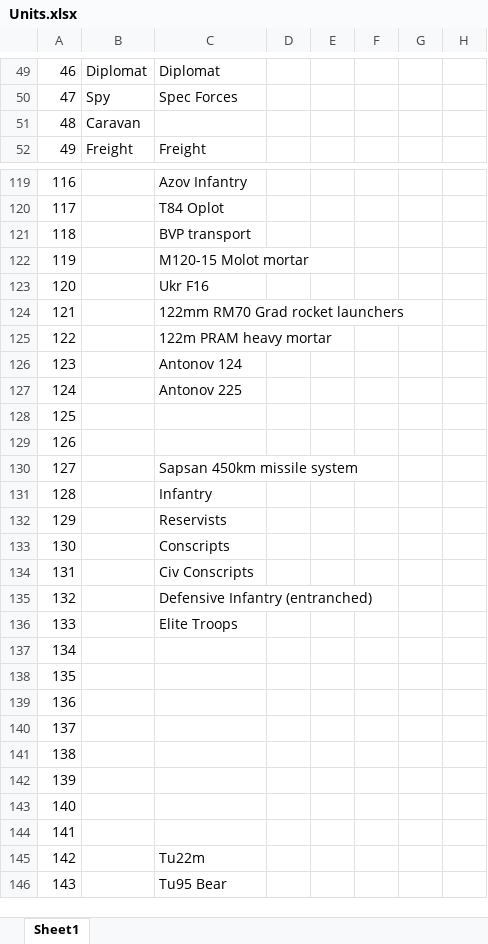
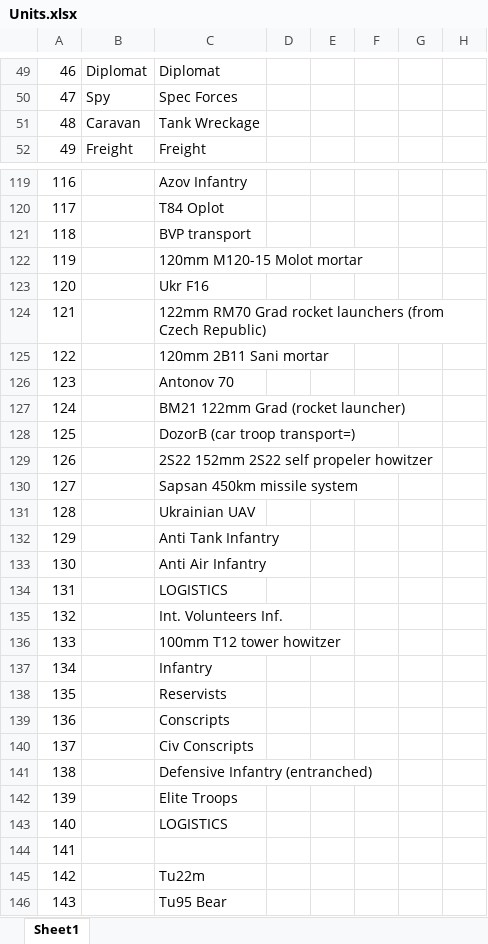
Before and after one commit to Sedna-Digital/civ2ukraine, an Excel workbook: @brainstorming/Units.xlsx, sheet Sheet1, drawn as a sheet; only a part is shown, gaps mark what is left out; values as stored, in another font and other column widths than the file's, no cell formats; the diff covers the shown part only; the diff names each change by its address in the sheet, - before the commit and + after, or states it on an @@ line.

```diff
--- a/@brainstorming/Units.xlsx (sheet Sheet1)
+++ b/@brainstorming/Units.xlsx (sheet Sheet1)
-C51: (empty)
+C51: Tank Wreckage
-C122: M120-15 Molot mortar
+C122: 120mm M120-15 Molot mortar
-C124: 122mm RM70 Grad rocket launchers
+C124: 122mm RM70 Grad rocket launchers (from Czech Republic)
-C125: 122m PRAM heavy mortar
+C125: 120mm 2B11 Sani mortar
-C126: Antonov 124
+C126: Antonov 70
-C127: Antonov 225
+C127: BM21 122mm Grad (rocket launcher)
-C128: (empty)
+C128: DozorB (car troop transport=)
-C129: (empty)
+C129: 2S22 152mm 2S22 self propeler howitzer
-C131: Infantry
+C131: Ukrainian UAV
-C132: Reservists
+C132: Anti Tank Infantry
-C133: Conscripts
+C133: Anti Air Infantry
-C134: Civ Conscripts
+C134: LOGISTICS
-C135: Defensive Infantry (entranched)
+C135: Int. Volunteers Inf.
-C136: Elite Troops
+C136: 100mm T12 tower howitzer
-C137: (empty)
+C137: Infantry
-C138: (empty)
+C138: Reservists
-C139: (empty)
+C139: Conscripts
-C140: (empty)
+C140: Civ Conscripts
-C141: (empty)
+C141: Defensive Infantry (entranched)
-C142: (empty)
+C142: Elite Troops
-C143: (empty)
+C143: LOGISTICS
```
Also changed, not shown: 33 edited cells elsewhere in this sheet, cell formats.
